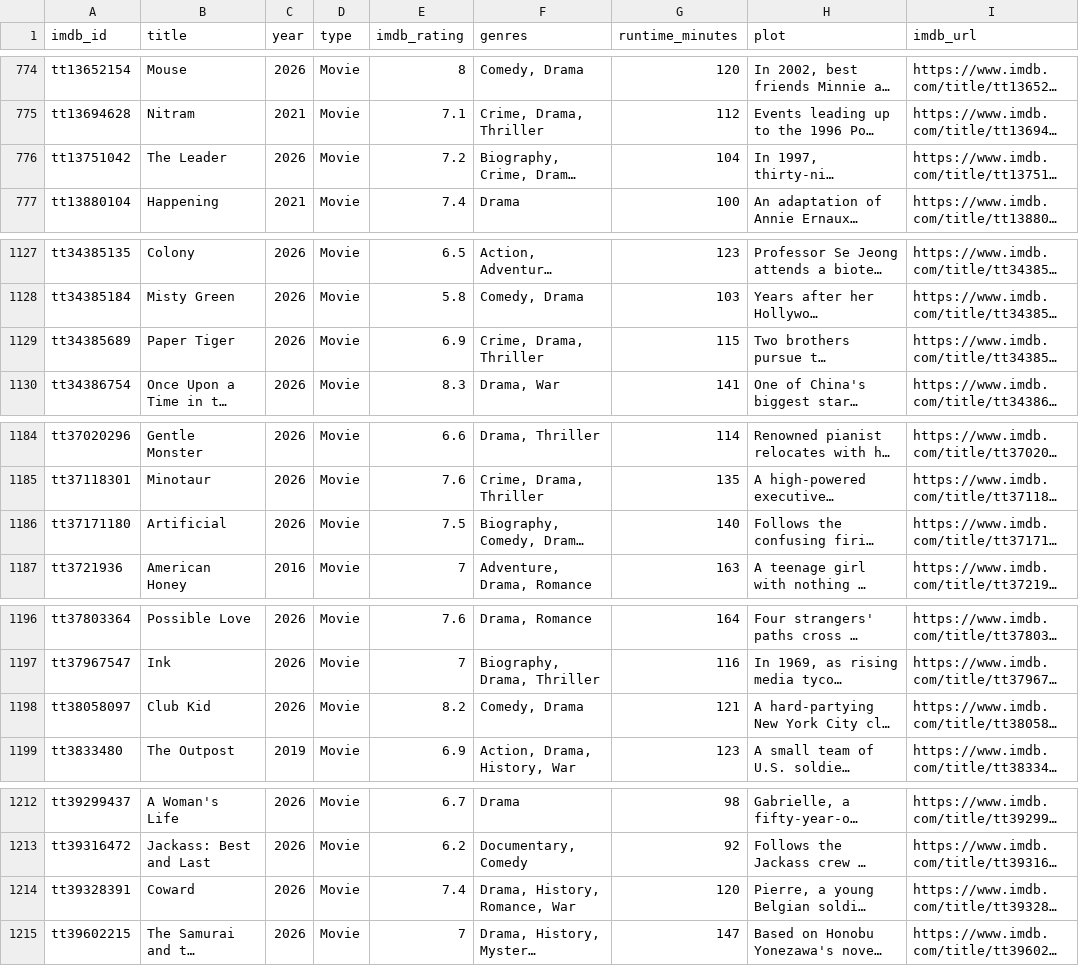
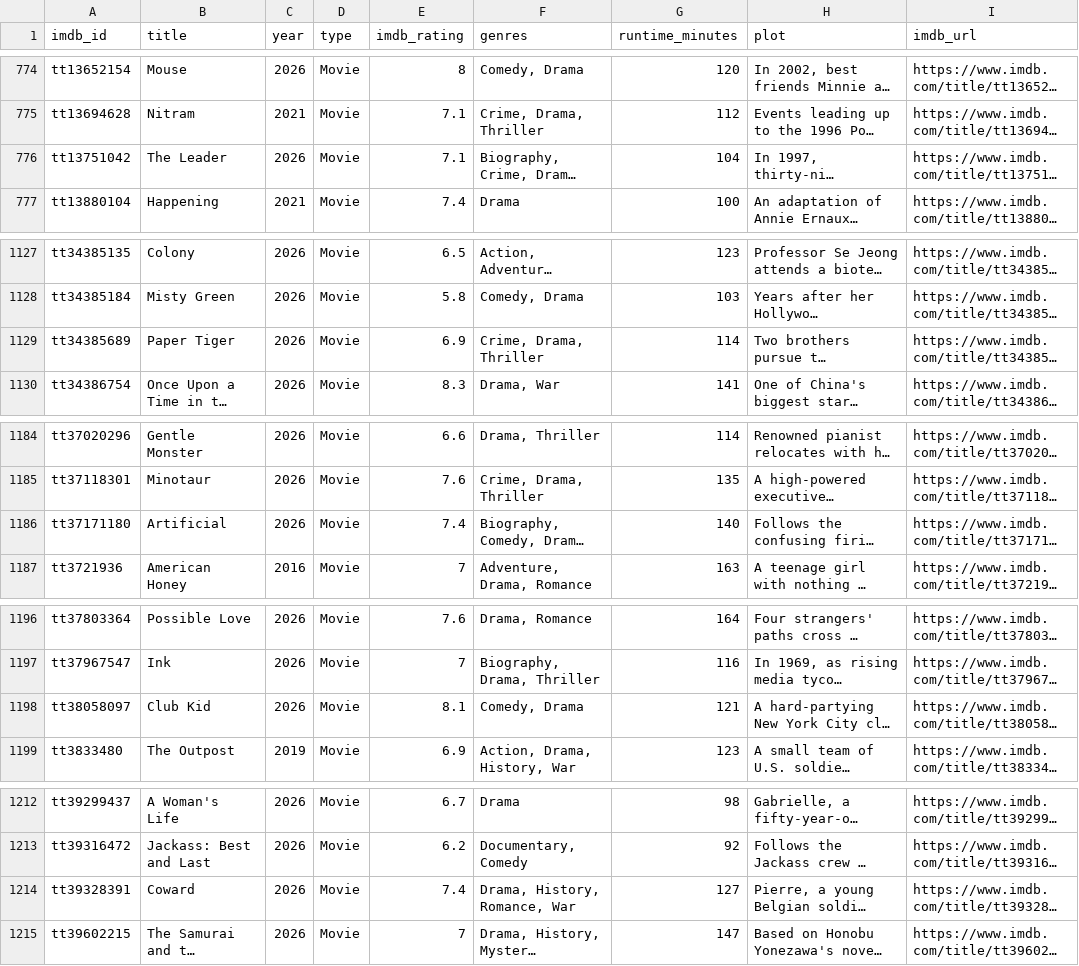
Before and after one commit to scl2020/imdb-watchlist-sync, a CSV file: movies.csv, drawn as a sheet; only a part is shown, gaps mark what is left out; long unchanged cells end in …; the diff names each change by its address in the sheet, - before the commit and + after, or states it on an @@ line.

```diff
--- a/movies.csv
+++ b/movies.csv
-E776 (imdb_rating): 7.2
+E776 (imdb_rating): 7.1
-G1129 (runtime_minutes): 115
+G1129 (runtime_minutes): 114
-E1186 (imdb_rating): 7.5
+E1186 (imdb_rating): 7.4
-E1198 (imdb_rating): 8.2
+E1198 (imdb_rating): 8.1
-G1214 (runtime_minutes): 120
+G1214 (runtime_minutes): 127
```
Also changed, not shown: 1 other file.
